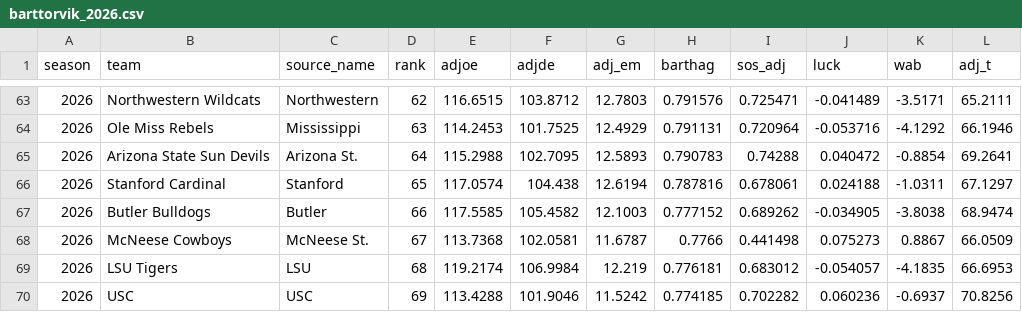
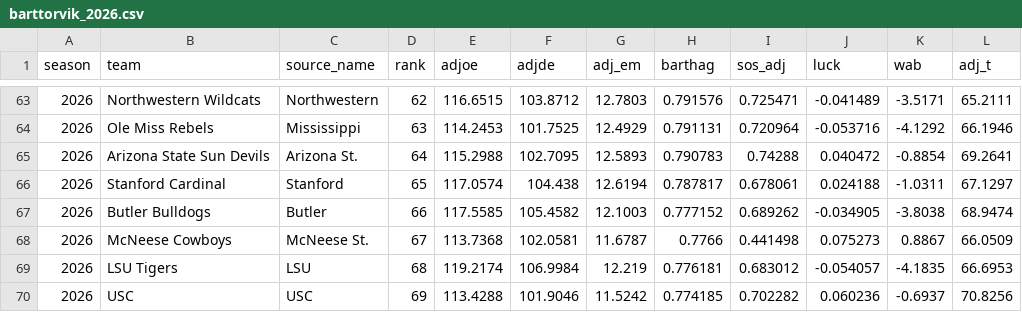
Before and after one commit to jgamblin/march-ml, a CSV file: data/processed/features/barttorvik_2026.csv, drawn as a sheet; only a part is shown, gaps mark what is left out.

```diff
--- a/data/processed/features/barttorvik_2026.csv
+++ b/data/processed/features/barttorvik_2026.csv
@@ -65,3 +65,3 @@ season,team,source_name,rank,adjoe,adjde,adj_em,barthag,sos_adj,luck,wab,adj_t
 2026,Arizona State Sun Devils,Arizona St.,64,115.2988,102.7095,12.5893,0.790783,0.74288,0.040472,-0.8854,69.2641
-2026,Stanford Cardinal,Stanford,65,117.0574,104.438,12.6194,0.787816,0.678061,0.024188,-1.0311,67.1297
+2026,Stanford Cardinal,Stanford,65,117.0574,104.438,12.6194,0.787817,0.678061,0.024188,-1.0311,67.1297
 2026,Butler Bulldogs,Butler,66,117.5585,105.4582,12.1003,0.777152,0.689262,-0.034905,-3.8038,68.9474
```
Also changed, not shown: 4 other files.
